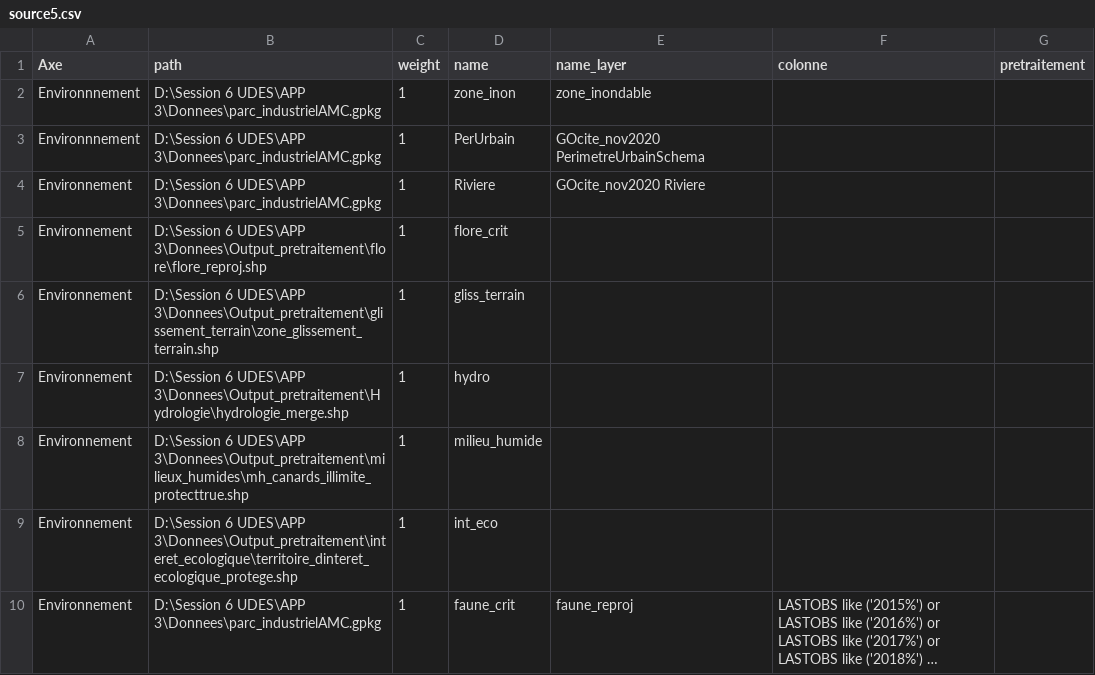
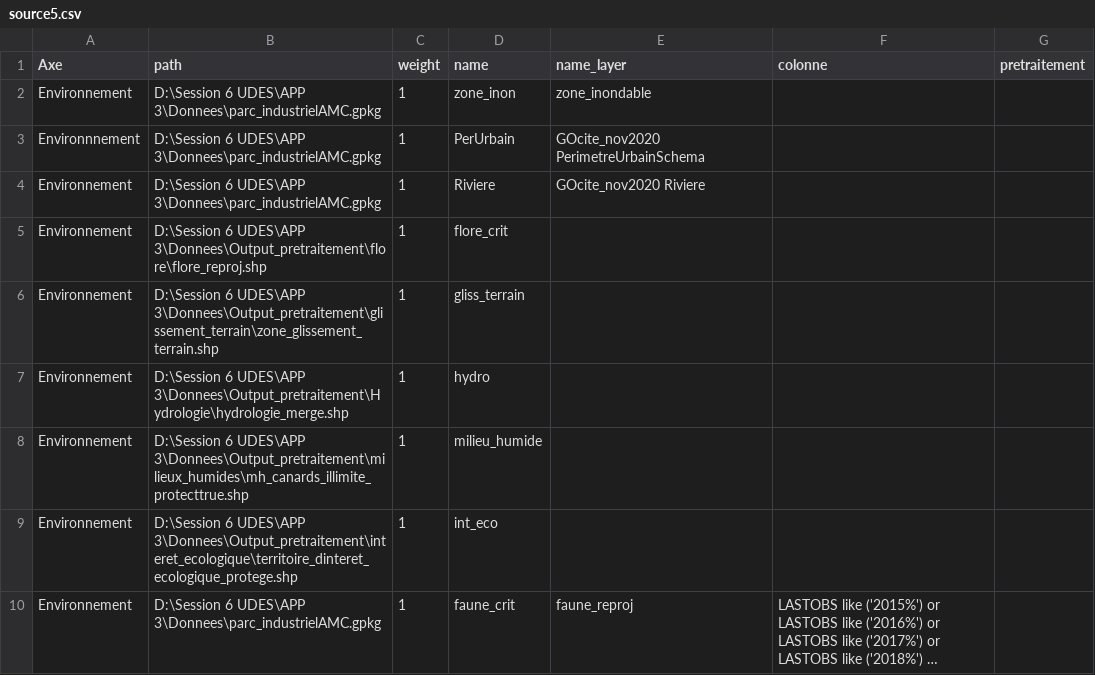
Before and after one commit to sebastienblais25/APPSherbrooke, a CSV file: source/source5.csv, drawn as a sheet; long unchanged cells end in ….

```diff
--- a/source/source5.csv
+++ b/source/source5.csv
@@ -1,3 +1,3 @@
 Axe,path,weight,name,name_layer,colonne,pretraitement
-Environnnement,D:\Session 6 UDES\APP 3\Donnees\parc_industrielAMC.gpkg,1,zone_inon,zone_inondable,,
+Environnement,D:\Session 6 UDES\APP 3\Donnees\parc_industrielAMC.gpkg,1,zone_inon,zone_inondable,,
 Environnnement,D:\Session 6 UDES\APP 3\Donnees\parc_industrielAMC.gpkg,1,PerUrbain,GOcite_nov2020 PerimetreUrbainSchema,,
```
Also changed, not shown: source/source4.csv, 4 other files.
